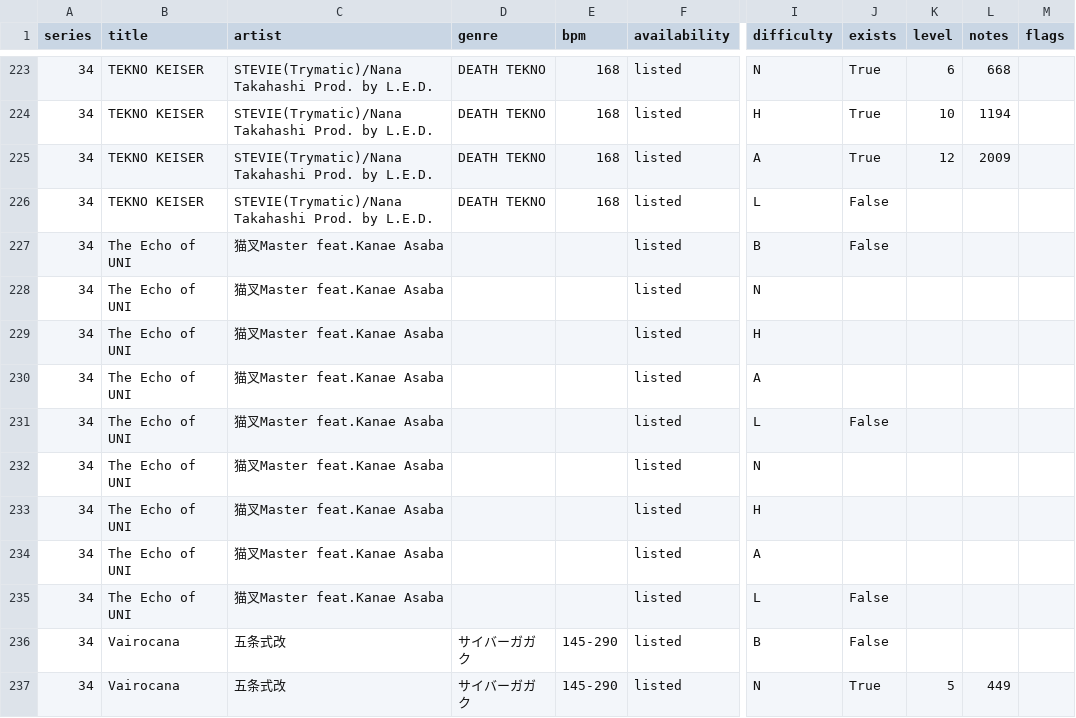
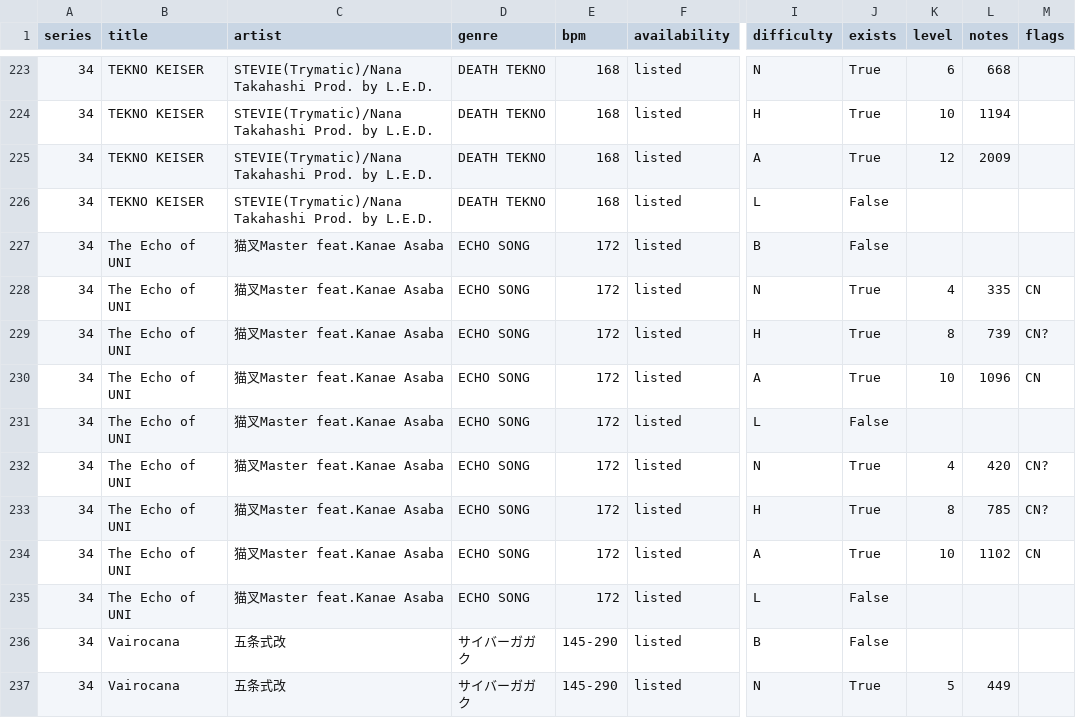
Before and after one commit to MASA-6cha/iidx-song-data, a CSV file: data/bemaniwiki-iidx34.csv, drawn as a sheet; only a part is shown, gaps mark what is left out; the diff names each change by its address in the sheet, - before the commit and + after, or states it on an @@ line.

```diff
--- a/data/bemaniwiki-iidx34.csv
+++ b/data/bemaniwiki-iidx34.csv
-D227:D235 (genre): (empty)
+D227:D235 (genre): ECHO SONG
-E227:E235 (bpm): (empty)
+E227:E235 (bpm): 172
-J228:J230 (exists): (empty)
+J228:J230 (exists): True
-K228 (level): (empty)
+K228 (level): 4
-L228 (notes): (empty)
+L228 (notes): 335
-M228 (flags): (empty)
+M228 (flags): CN
-K229 (level): (empty)
+K229 (level): 8
-L229 (notes): (empty)
+L229 (notes): 739
-M229 (flags): (empty)
+M229 (flags): CN?
-K230 (level): (empty)
+K230 (level): 10
-L230 (notes): (empty)
+L230 (notes): 1096
-M230 (flags): (empty)
+M230 (flags): CN
-J232:J234 (exists): (empty)
+J232:J234 (exists): True
-K232 (level): (empty)
+K232 (level): 4
-L232 (notes): (empty)
+L232 (notes): 420
-M232:M233 (flags): (empty)
+M232:M233 (flags): CN?
-K233 (level): (empty)
+K233 (level): 8
-L233 (notes): (empty)
+L233 (notes): 785
-K234 (level): (empty)
+K234 (level): 10
-L234 (notes): (empty)
+L234 (notes): 1102
-M234 (flags): (empty)
+M234 (flags): CN
```
Also changed, not shown: 2 other files.
